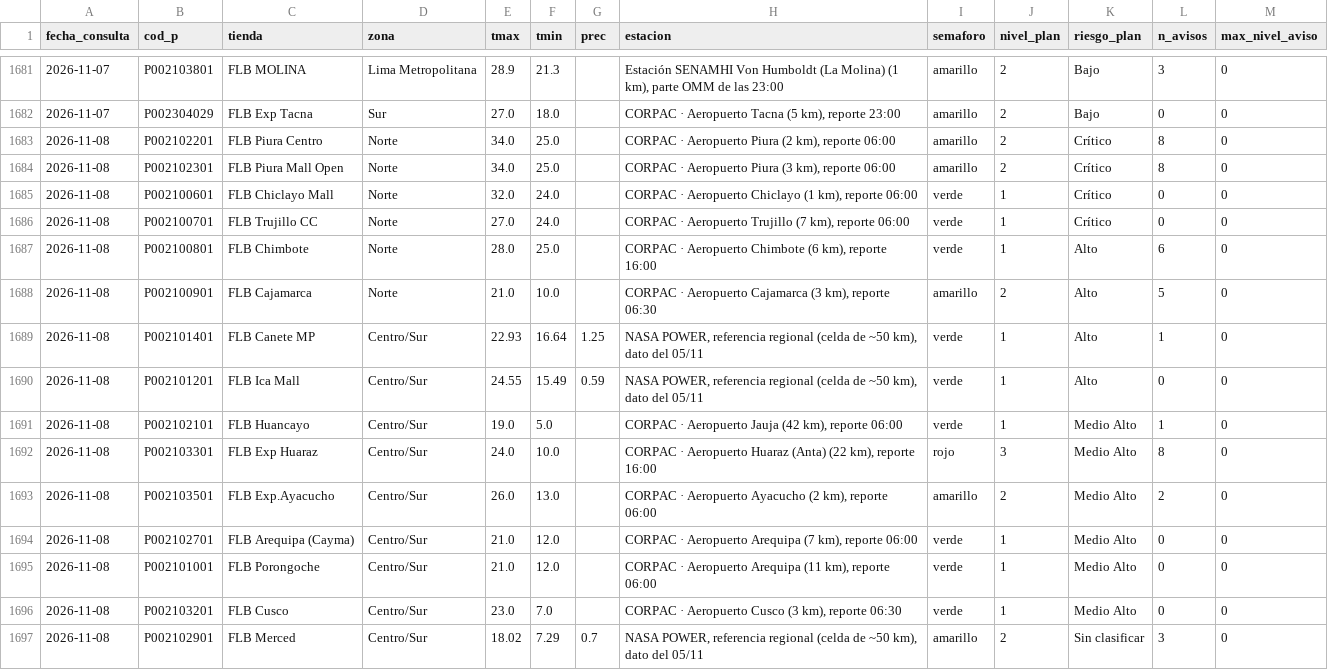
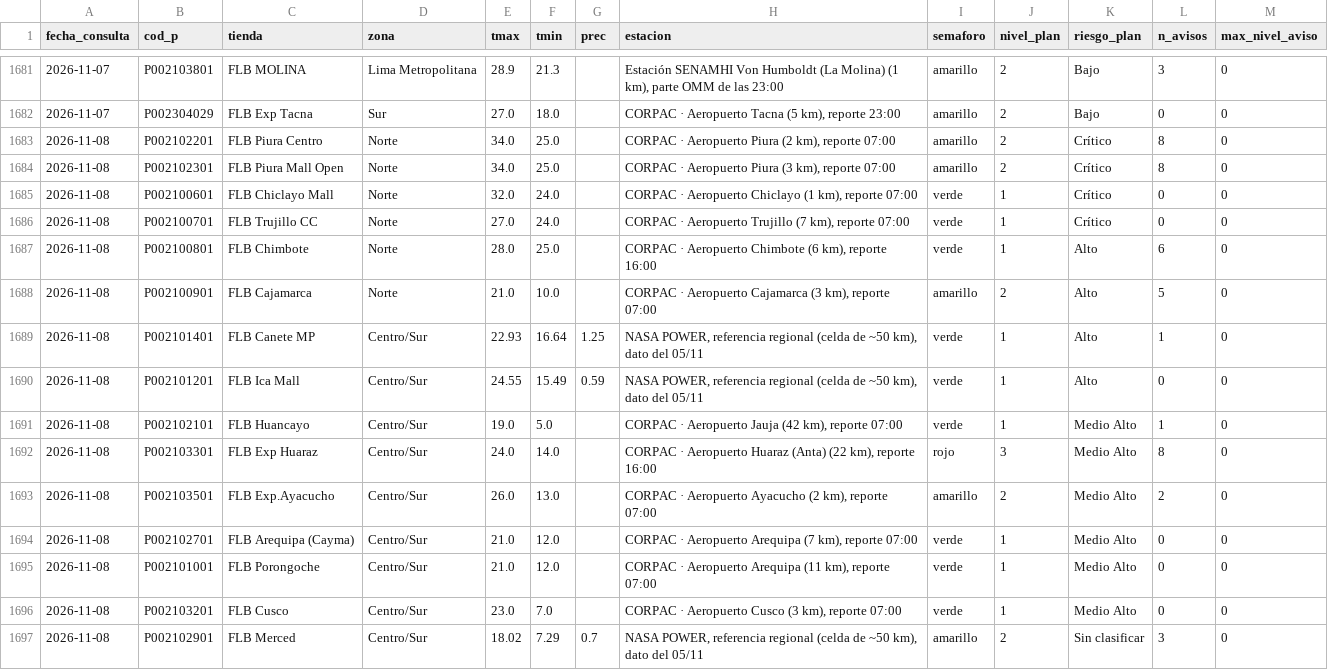
Before and after one commit to rodrigo51200-tech/monitor-fen, a CSV file: historial/clima_tiendas.csv, drawn as a sheet; only a part is shown, gaps mark what is left out; the diff covers the shown part only.

```diff
--- a/historial/clima_tiendas.csv
+++ b/historial/clima_tiendas.csv
@@ -1682,16 +1682,16 @@
 2026-11-07,P002304029,FLB Exp Tacna,Sur,27.0,18.0,,"CORPAC · Aeropuerto Tacna (5 km), reporte 23:00",amarillo,2,Bajo,0,0
-2026-11-08,P002102201,FLB Piura Centro,Norte,34.0,25.0,,"CORPAC · Aeropuerto Piura (2 km), reporte 06:00",amarillo,2,Crítico,8,0
-2026-11-08,P002102301,FLB Piura Mall Open,Norte,34.0,25.0,,"CORPAC · Aeropuerto Piura (3 km), reporte 06:00",amarillo,2,Crítico,8,0
-2026-11-08,P002100601,FLB Chiclayo Mall,Norte,32.0,24.0,,"CORPAC · Aeropuerto Chiclayo (1 km), reporte 06:00",verde,1,Crítico,0,0
-2026-11-08,P002100701,FLB Trujillo CC,Norte,27.0,24.0,,"CORPAC · Aeropuerto Trujillo (7 km), reporte 06:00",verde,1,Crítico,0,0
+2026-11-08,P002102201,FLB Piura Centro,Norte,34.0,25.0,,"CORPAC · Aeropuerto Piura (2 km), reporte 07:00",amarillo,2,Crítico,8,0
+2026-11-08,P002102301,FLB Piura Mall Open,Norte,34.0,25.0,,"CORPAC · Aeropuerto Piura (3 km), reporte 07:00",amarillo,2,Crítico,8,0
+2026-11-08,P002100601,FLB Chiclayo Mall,Norte,32.0,24.0,,"CORPAC · Aeropuerto Chiclayo (1 km), reporte 07:00",verde,1,Crítico,0,0
+2026-11-08,P002100701,FLB Trujillo CC,Norte,27.0,24.0,,"CORPAC · Aeropuerto Trujillo (7 km), reporte 07:00",verde,1,Crítico,0,0
 2026-11-08,P002100801,FLB Chimbote,Norte,28.0,25.0,,"CORPAC · Aeropuerto Chimbote (6 km), reporte 16:00",verde,1,Alto,6,0
-2026-11-08,P002100901,FLB Cajamarca,Norte,21.0,10.0,,"CORPAC · Aeropuerto Cajamarca (3 km), reporte 06:30",amarillo,2,Alto,5,0
+2026-11-08,P002100901,FLB Cajamarca,Norte,21.0,10.0,,"CORPAC · Aeropuerto Cajamarca (3 km), reporte 07:00",amarillo,2,Alto,5,0
 2026-11-08,P002101401,FLB Canete MP,Centro/Sur,22.93,16.64,1.25,"NASA POWER, referencia regional (celda de ~50 km), dato del 05/11",verde,1,Alto,1,0
 2026-11-08,P002101201,FLB Ica Mall,Centro/Sur,24.55,15.49,0.59,"NASA POWER, referencia regional (celda de ~50 km), dato del 05/11",verde,1,Alto,0,0
-2026-11-08,P002102101,FLB Huancayo,Centro/Sur,19.0,5.0,,"CORPAC · Aeropuerto Jauja (42 km), reporte 06:00",verde,1,Medio Alto,1,0
-2026-11-08,P002103301,FLB Exp Huaraz,Centro/Sur,24.0,10.0,,"CORPAC · Aeropuerto Huaraz (Anta) (22 km), reporte 16:00",rojo,3,Medio Alto,8,0
-2026-11-08,P002103501,FLB Exp.Ayacucho,Centro/Sur,26.0,13.0,,"CORPAC · Aeropuerto Ayacucho (2 km), reporte 06:00",amarillo,2,Medio Alto,2,0
-2026-11-08,P002102701,FLB Arequipa (Cayma),Centro/Sur,21.0,12.0,,"CORPAC · Aeropuerto Arequipa (7 km), reporte 06:00",verde,1,Medio Alto,0,0
-2026-11-08,P002101001,FLB Porongoche,Centro/Sur,21.0,12.0,,"CORPAC · Aeropuerto Arequipa (11 km), reporte 06:00",verde,1,Medio Alto,0,0
-2026-11-08,P002103201,FLB Cusco,Centro/Sur,23.0,7.0,,"CORPAC · Aeropuerto Cusco (3 km), reporte 06:30",verde,1,Medio Alto,0,0
+2026-11-08,P002102101,FLB Huancayo,Centro/Sur,19.0,5.0,,"CORPAC · Aeropuerto Jauja (42 km), reporte 07:00",verde,1,Medio Alto,1,0
+2026-11-08,P002103301,FLB Exp Huaraz,Centro/Sur,24.0,14.0,,"CORPAC · Aeropuerto Huaraz (Anta) (22 km), reporte 16:00",rojo,3,Medio Alto,8,0
+2026-11-08,P002103501,FLB Exp.Ayacucho,Centro/Sur,26.0,13.0,,"CORPAC · Aeropuerto Ayacucho (2 km), reporte 07:00",amarillo,2,Medio Alto,2,0
+2026-11-08,P002102701,FLB Arequipa (Cayma),Centro/Sur,21.0,12.0,,"CORPAC · Aeropuerto Arequipa (7 km), reporte 07:00",verde,1,Medio Alto,0,0
+2026-11-08,P002101001,FLB Porongoche,Centro/Sur,21.0,12.0,,"CORPAC · Aeropuerto Arequipa (11 km), reporte 07:00",verde,1,Medio Alto,0,0
+2026-11-08,P002103201,FLB Cusco,Centro/Sur,23.0,7.0,,"CORPAC · Aeropuerto Cusco (3 km), reporte 07:00",verde,1,Medio Alto,0,0
 2026-11-08,P002102901,FLB Merced,Centro/Sur,18.02,7.29,0.7,"NASA POWER, referencia regional (celda de ~50 km), dato del 05/11",amarillo,2,Sin clasificar,3,0
```
Also changed, not shown: 15 edited cells elsewhere in this file, historial/garua_pronostico.csv, 4 other files.
